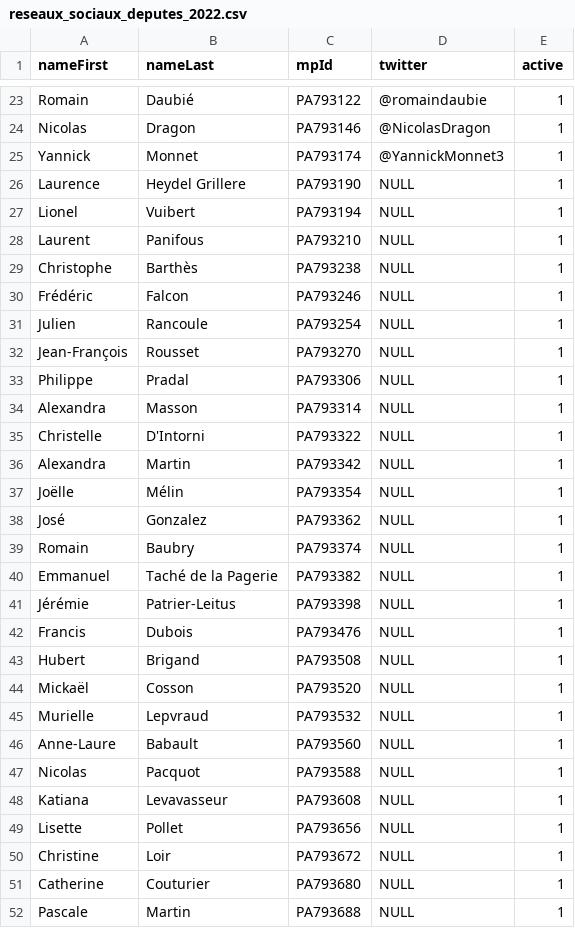
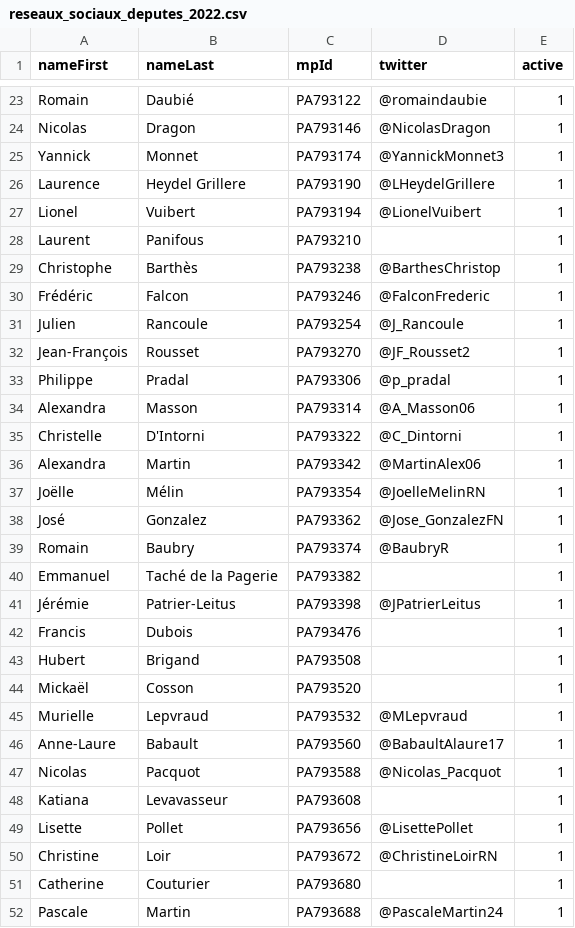
Before and after one commit to datanfr/datan, a CSV file: scripts/update_dataset/reseaux_sociaux_deputes_2022.csv, drawn as a sheet; only a part is shown, gaps mark what is left out; the diff covers the shown part only.

```diff
--- a/scripts/update_dataset/reseaux_sociaux_deputes_2022.csv
+++ b/scripts/update_dataset/reseaux_sociaux_deputes_2022.csv
@@ -25,28 +25,28 @@ Nicolas,Dragon,PA793146,@NicolasDragon,1
 Yannick,Monnet,PA793174,@YannickMonnet3,1
-Laurence,Heydel Grillere,PA793190,NULL,1
-Lionel,Vuibert,PA793194,NULL,1
-Laurent,Panifous,PA793210,NULL,1
-Christophe,Barthès,PA793238,NULL,1
-Frédéric,Falcon,PA793246,NULL,1
-Julien,Rancoule,PA793254,NULL,1
-Jean-François,Rousset,PA793270,NULL,1
-Philippe,Pradal,PA793306,NULL,1
-Alexandra,Masson,PA793314,NULL,1
-Christelle,D'Intorni,PA793322,NULL,1
-Alexandra,Martin,PA793342,NULL,1
-Joëlle,Mélin,PA793354,NULL,1
-José,Gonzalez,PA793362,NULL,1
-Romain,Baubry,PA793374,NULL,1
-Emmanuel,Taché de la Pagerie,PA793382,NULL,1
-Jérémie,Patrier-Leitus,PA793398,NULL,1
-Francis,Dubois,PA793476,NULL,1
-Hubert,Brigand,PA793508,NULL,1
-Mickaël,Cosson,PA793520,NULL,1
-Murielle,Lepvraud,PA793532,NULL,1
-Anne-Laure,Babault,PA793560,NULL,1
-Nicolas,Pacquot,PA793588,NULL,1
-Katiana,Levavasseur,PA793608,NULL,1
-Lisette,Pollet,PA793656,NULL,1
-Christine,Loir,PA793672,NULL,1
-Catherine,Couturier,PA793680,NULL,1
-Pascale,Martin,PA793688,NULL,1
+Laurence,Heydel Grillere,PA793190,@LHeydelGrillere,1
+Lionel,Vuibert,PA793194,@LionelVuibert,1
+Laurent,Panifous,PA793210,,1
+Christophe,Barthès,PA793238,@BarthesChristop,1
+Frédéric,Falcon,PA793246,@FalconFrederic,1
+Julien,Rancoule,PA793254,@J_Rancoule,1
+Jean-François,Rousset,PA793270,@JF_Rousset2,1
+Philippe,Pradal,PA793306,@p_pradal,1
+Alexandra,Masson,PA793314,@A_Masson06,1
+Christelle,D'Intorni,PA793322,@C_Dintorni,1
+Alexandra,Martin,PA793342,@MartinAlex06,1
+Joëlle,Mélin,PA793354,@JoelleMelinRN,1
+José,Gonzalez,PA793362,@Jose_GonzalezFN,1
+Romain,Baubry,PA793374,@BaubryR,1
+Emmanuel,Taché de la Pagerie,PA793382,,1
+Jérémie,Patrier-Leitus,PA793398,@JPatrierLeitus,1
+Francis,Dubois,PA793476,,1
+Hubert,Brigand,PA793508,,1
+Mickaël,Cosson,PA793520,,1
+Murielle,Lepvraud,PA793532,@MLepvraud,1
+Anne-Laure,Babault,PA793560,@BabaultAlaure17,1
+Nicolas,Pacquot,PA793588,@Nicolas_Pacquot,1
+Katiana,Levavasseur,PA793608,,1
+Lisette,Pollet,PA793656,@LisettePollet,1
+Christine,Loir,PA793672,@ChristineLoirRN,1
+Catherine,Couturier,PA793680,,1
+Pascale,Martin,PA793688,@PascaleMartin24,1
```
Also changed, not shown: 105 edited cells elsewhere in this file.
